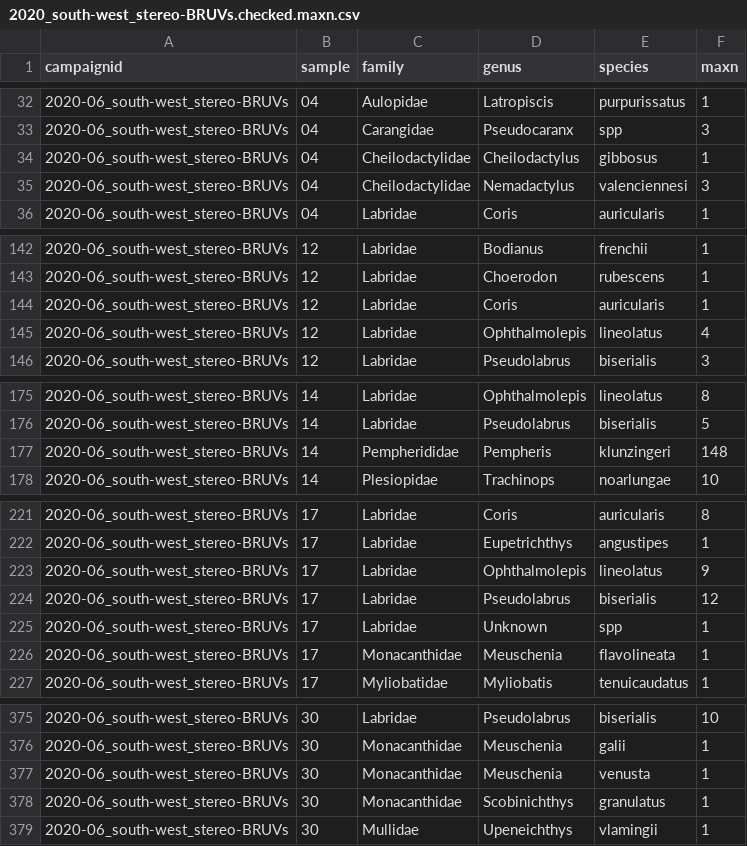
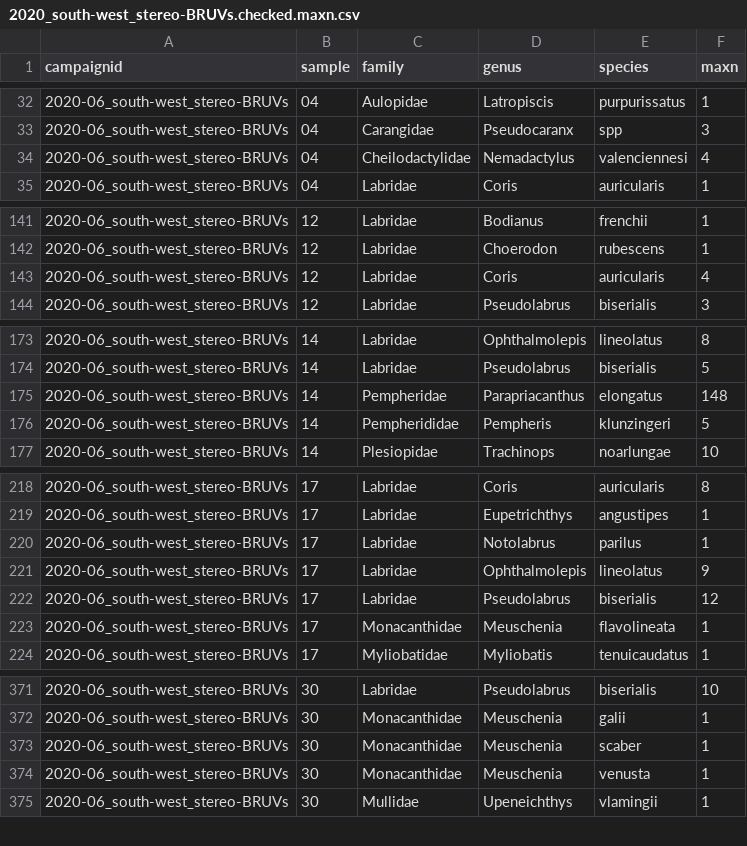
Before and after one commit to UWAMEGFisheries/mbh-d3-swc-fish, a CSV file: Data/Tidy/2020_south-west_stereo-BRUVs.checked.maxn.csv, drawn as a sheet; only a part is shown, gaps mark what is left out; the diff covers the shown part only.

```diff
--- a/Data/Tidy/2020_south-west_stereo-BRUVs.checked.maxn.csv
+++ b/Data/Tidy/2020_south-west_stereo-BRUVs.checked.maxn.csv
@@ -33,4 +33,3 @@
 "2020-06_south-west_stereo-BRUVs","04","Carangidae","Pseudocaranx","spp",3
-"2020-06_south-west_stereo-BRUVs","04","Cheilodactylidae","Cheilodactylus","gibbosus",1
-"2020-06_south-west_stereo-BRUVs","04","Cheilodactylidae","Nemadactylus","valenciennesi",3
+"2020-06_south-west_stereo-BRUVs","04","Cheilodactylidae","Nemadactylus","valenciennesi",4
 "2020-06_south-west_stereo-BRUVs","04","Labridae","Coris","auricularis",1
@@ -143,4 +142,3 @@
 "2020-06_south-west_stereo-BRUVs","12","Labridae","Choerodon","rubescens",1
-"2020-06_south-west_stereo-BRUVs","12","Labridae","Coris","auricularis",1
-"2020-06_south-west_stereo-BRUVs","12","Labridae","Ophthalmolepis","lineolatus",4
+"2020-06_south-west_stereo-BRUVs","12","Labridae","Coris","auricularis",4
 "2020-06_south-west_stereo-BRUVs","12","Labridae","Pseudolabrus","biserialis",3
@@ -176,3 +174,4 @@
 "2020-06_south-west_stereo-BRUVs","14","Labridae","Pseudolabrus","biserialis",5
-"2020-06_south-west_stereo-BRUVs","14","Pempherididae","Pempheris","klunzingeri",148
+"2020-06_south-west_stereo-BRUVs","14","Pempheridae","Parapriacanthus","elongatus",148
+"2020-06_south-west_stereo-BRUVs","14","Pempherididae","Pempheris","klunzingeri",5
 "2020-06_south-west_stereo-BRUVs","14","Plesiopidae","Trachinops","noarlungae",10
@@ -222,5 +219,5 @@
 "2020-06_south-west_stereo-BRUVs","17","Labridae","Eupetrichthys","angustipes",1
+"2020-06_south-west_stereo-BRUVs","17","Labridae","Notolabrus","parilus",1
 "2020-06_south-west_stereo-BRUVs","17","Labridae","Ophthalmolepis","lineolatus",9
 "2020-06_south-west_stereo-BRUVs","17","Labridae","Pseudolabrus","biserialis",12
-"2020-06_south-west_stereo-BRUVs","17","Labridae","Unknown","spp",1
 "2020-06_south-west_stereo-BRUVs","17","Monacanthidae","Meuschenia","flavolineata",1
@@ -376,4 +372,4 @@
 "2020-06_south-west_stereo-BRUVs","30","Monacanthidae","Meuschenia","galii",1
+"2020-06_south-west_stereo-BRUVs","30","Monacanthidae","Meuschenia","scaber",1
 "2020-06_south-west_stereo-BRUVs","30","Monacanthidae","Meuschenia","venusta",1
-"2020-06_south-west_stereo-BRUVs","30","Monacanthidae","Scobinichthys","granulatus",1
 "2020-06_south-west_stereo-BRUVs","30","Mullidae","Upeneichthys","vlamingii",1
```
Also changed, not shown: 3 added rows, 9 removed rows and 23 edited cells elsewhere in this file, Data/Errors to check/2020_south-west_stereo-BRUVs.length.species.not.previously.observed.csv, Data/Errors to check/2020_south-west_stereo-BRUVs_check.mass.csv, 20 other files.
